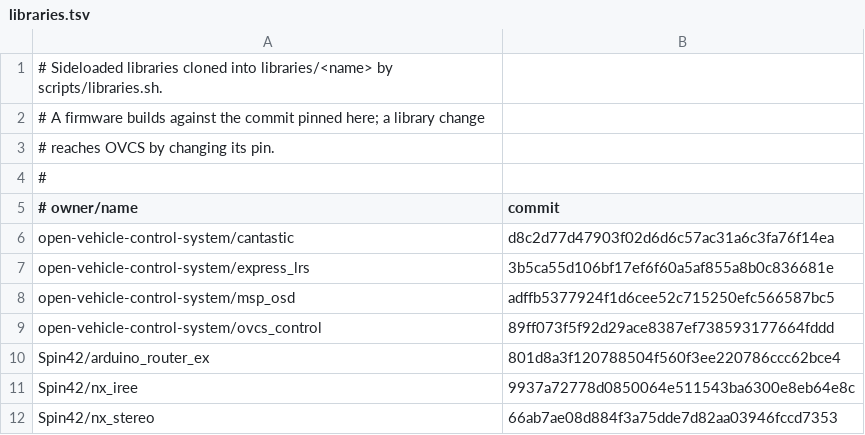
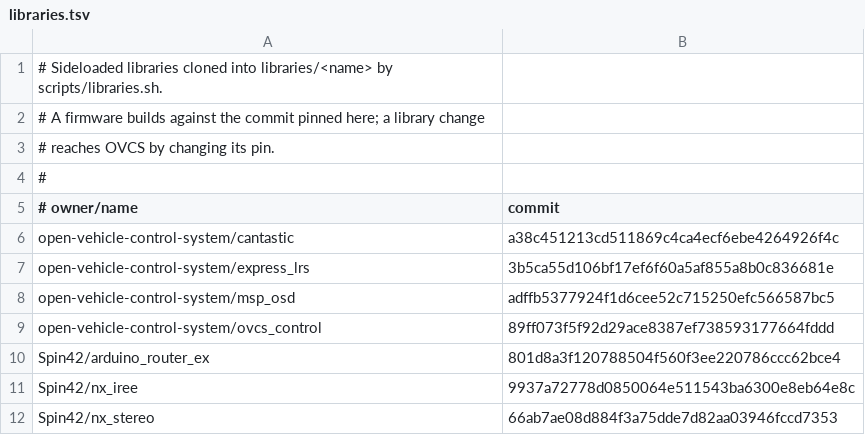
Before and after one commit to open-vehicle-control-system/ovcs, a TSV file: scripts/libraries.tsv, drawn as a sheet.

```diff
--- a/scripts/libraries.tsv
+++ b/scripts/libraries.tsv
@@ -5,3 +5,3 @@
 # owner/name	commit
-open-vehicle-control-system/cantastic	d8c2d77d47903f02d6d6c57ac31a6c3fa76f14ea
+open-vehicle-control-system/cantastic	a38c451213cd511869c4ca4ecf6ebe4264926f4c
 open-vehicle-control-system/express_lrs	3b5ca55d106bf17ef6f60a5af855a8b0c836681e
```
Also changed, not shown: 1 other file.
